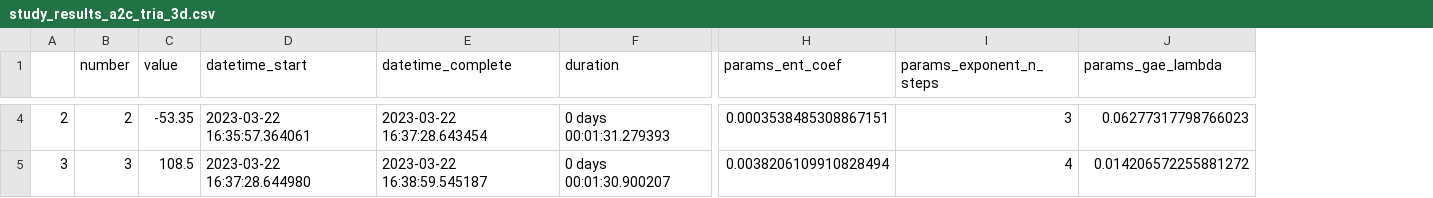
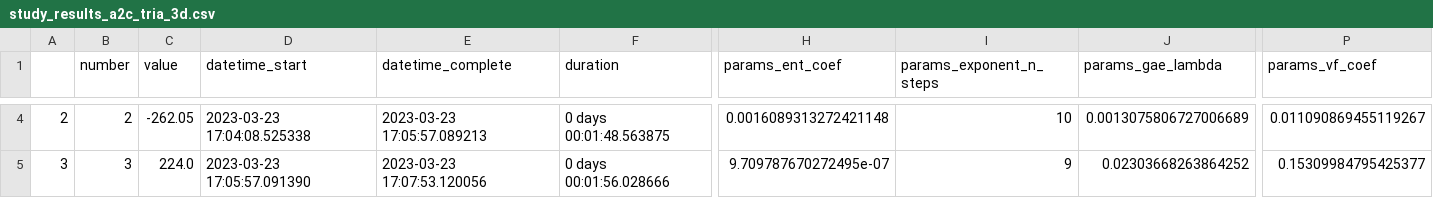
Before and after one commit to madhekar/Tria_ReinforcementLearning, a CSV file: Model3D_hyper/study_results_a2c_tria_3d.csv, drawn as a sheet; only a part is shown, gaps mark what is left out; the diff covers the shown part only; the diff names each change by its address in the sheet, - before the commit and + after, or states it on an @@ line.

```diff
--- a/Model3D_hyper/study_results_a2c_tria_3d.csv
+++ b/Model3D_hyper/study_results_a2c_tria_3d.csv
+column P (params_vf_coef), rows 4-5: 0.011090869455119267 | 0.15309984795425377
-C4 (value): -53.35
+C4 (value): -262.05
-D4 (datetime_start): 2023-03-22 16:35:57.364061
+D4 (datetime_start): 2023-03-23 17:04:08.525338
-E4 (datetime_complete): 2023-03-22 16:37:28.643454
+E4 (datetime_complete): 2023-03-23 17:05:57.089213
-F4 (duration): 0 days 00:01:31.279393
+F4 (duration): 0 days 00:01:48.563875
-H4 (params_ent_coef): 0.0003538485308867151
+H4 (params_ent_coef): 0.0016089313272421148
-I4 (params_exponent_n_steps): 3
+I4 (params_exponent_n_steps): 10
-J4 (params_gae_lambda): 0.06277317798766023
+J4 (params_gae_lambda): 0.0013075806727006689
-C5 (value): 108.5
+C5 (value): 224.0
-D5 (datetime_start): 2023-03-22 16:37:28.644980
+D5 (datetime_start): 2023-03-23 17:05:57.091390
-E5 (datetime_complete): 2023-03-22 16:38:59.545187
+E5 (datetime_complete): 2023-03-23 17:07:53.120056
-F5 (duration): 0 days 00:01:30.900207
+F5 (duration): 0 days 00:01:56.028666
-H5 (params_ent_coef): 0.0038206109910828494
+H5 (params_ent_coef): 9.709787670272495e-07
-I5 (params_exponent_n_steps): 4
+I5 (params_exponent_n_steps): 9
-J5 (params_gae_lambda): 0.014206572255881272
+J5 (params_gae_lambda): 0.02303668263864252
```
Also changed, not shown: 2 removed rows and 133 edited cells elsewhere in this file, 4 other files.
